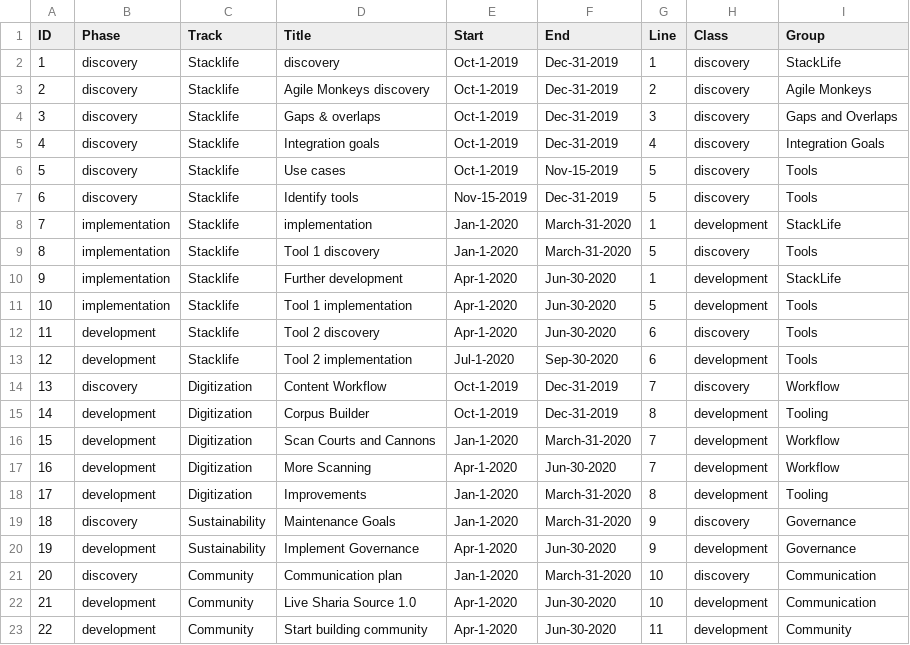
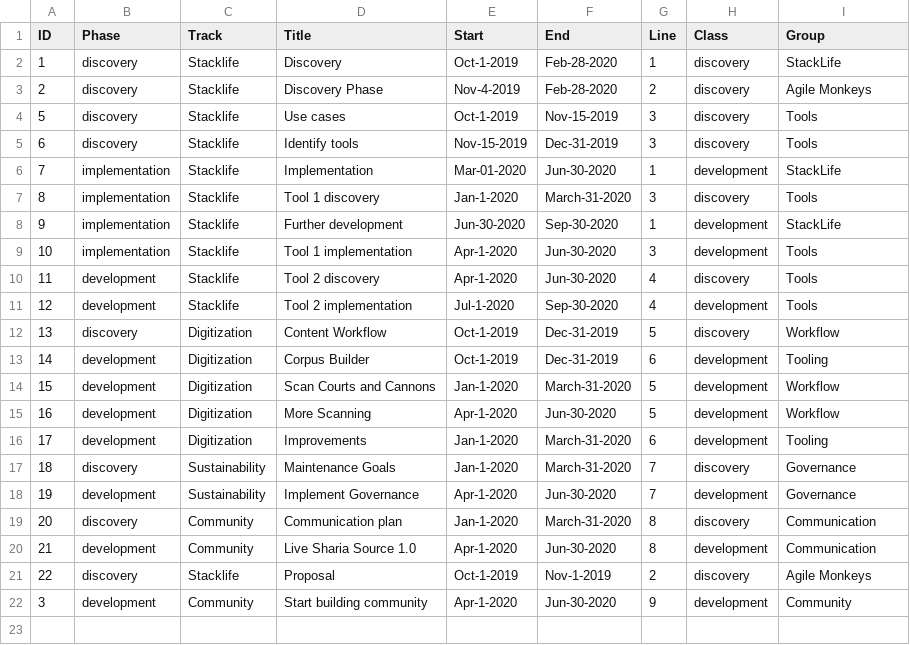
Before and after one commit to erikbuunk/gantt-d3, a CSV file: data/planning.csv, drawn as a sheet.

Commit message:
Planning after AM proposal

```diff
--- a/data/planning.csv
+++ b/data/planning.csv
@@ -1,23 +1,22 @@
 ID,Phase,Track,Title,Start,End,Line,Class,Group
-1,discovery,Stacklife,discovery,Oct-1-2019,Dec-31-2019,1,discovery,StackLife
-2,discovery,Stacklife,Agile Monkeys discovery,Oct-1-2019,Dec-31-2019,2,discovery,Agile Monkeys
-3,discovery,Stacklife,Gaps & overlaps,Oct-1-2019,Dec-31-2019,3,discovery,Gaps and Overlaps
-4,discovery,Stacklife,Integration goals,Oct-1-2019,Dec-31-2019,4,discovery,Integration Goals
-5,discovery,Stacklife,Use cases,Oct-1-2019,Nov-15-2019,5,discovery,Tools
-6,discovery,Stacklife,Identify tools,Nov-15-2019,Dec-31-2019,5,discovery,Tools
-7,implementation,Stacklife,implementation,Jan-1-2020,March-31-2020,1,development,StackLife
-8,implementation,Stacklife,Tool 1 discovery,Jan-1-2020,March-31-2020,5,discovery,Tools
-9,implementation,Stacklife,Further development,Apr-1-2020,Jun-30-2020,1,development,StackLife
-10,implementation,Stacklife,Tool 1 implementation,Apr-1-2020,Jun-30-2020,5,development,Tools
-11,development,Stacklife,Tool 2 discovery,Apr-1-2020,Jun-30-2020,6,discovery,Tools
-12,development,Stacklife,Tool 2 implementation,Jul-1-2020,Sep-30-2020,6,development,Tools
-13,discovery,Digitization,Content Workflow,Oct-1-2019,Dec-31-2019,7,discovery,Workflow
-14,development,Digitization,Corpus Builder,Oct-1-2019,Dec-31-2019,8,development,Tooling
-15,development,Digitization,Scan Courts and Cannons,Jan-1-2020,March-31-2020,7,development,Workflow
-16,development,Digitization,More Scanning,Apr-1-2020,Jun-30-2020,7,development,Workflow
-17,development,Digitization,Improvements,Jan-1-2020,March-31-2020,8,development,Tooling
-18,discovery,Sustainability,Maintenance Goals,Jan-1-2020,March-31-2020,9,discovery,Governance
-19,development,Sustainability,Implement Governance,Apr-1-2020,Jun-30-2020,9,development,Governance
-20,discovery,Community,Communication plan,Jan-1-2020,March-31-2020,10,discovery,Communication
-21,development,Community,Live Sharia Source 1.0,Apr-1-2020,Jun-30-2020,10,development,Communication
-22,development,Community,Start building community,Apr-1-2020,Jun-30-2020,11,development,Community
+1,discovery,Stacklife,Discovery,Oct-1-2019,Feb-28-2020,1,discovery,StackLife
+2,discovery,Stacklife,Discovery Phase,Nov-4-2019,Feb-28-2020,2,discovery,Agile Monkeys
+5,discovery,Stacklife,Use cases,Oct-1-2019,Nov-15-2019,3,discovery,Tools
+6,discovery,Stacklife,Identify tools,Nov-15-2019,Dec-31-2019,3,discovery,Tools
+7,implementation,Stacklife,Implementation,Mar-01-2020,Jun-30-2020,1,development,StackLife
+8,implementation,Stacklife,Tool 1 discovery,Jan-1-2020,March-31-2020,3,discovery,Tools
+9,implementation,Stacklife,Further development,Jun-30-2020,Sep-30-2020,1,development,StackLife
+10,implementation,Stacklife,Tool 1 implementation,Apr-1-2020,Jun-30-2020,3,development,Tools
+11,development,Stacklife,Tool 2 discovery,Apr-1-2020,Jun-30-2020,4,discovery,Tools
+12,development,Stacklife,Tool 2 implementation,Jul-1-2020,Sep-30-2020,4,development,Tools
+13,discovery,Digitization,Content Workflow,Oct-1-2019,Dec-31-2019,5,discovery,Workflow
+14,development,Digitization,Corpus Builder,Oct-1-2019,Dec-31-2019,6,development,Tooling
+15,development,Digitization,Scan Courts and Cannons,Jan-1-2020,March-31-2020,5,development,Workflow
+16,development,Digitization,More Scanning,Apr-1-2020,Jun-30-2020,5,development,Workflow
+17,development,Digitization,Improvements,Jan-1-2020,March-31-2020,6,development,Tooling
+18,discovery,Sustainability,Maintenance Goals,Jan-1-2020,March-31-2020,7,discovery,Governance
+19,development,Sustainability,Implement Governance,Apr-1-2020,Jun-30-2020,7,development,Governance
+20,discovery,Community,Communication plan,Jan-1-2020,March-31-2020,8,discovery,Communication
+21,development,Community,Live Sharia Source 1.0,Apr-1-2020,Jun-30-2020,8,development,Communication
+22,discovery,Stacklife,Proposal,Oct-1-2019,Nov-1-2019,2,discovery,Agile Monkeys
+3,development,Community,Start building community,Apr-1-2020,Jun-30-2020,9,development,Community
```
